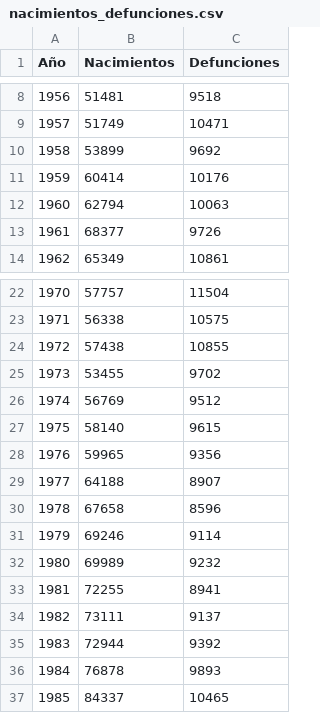
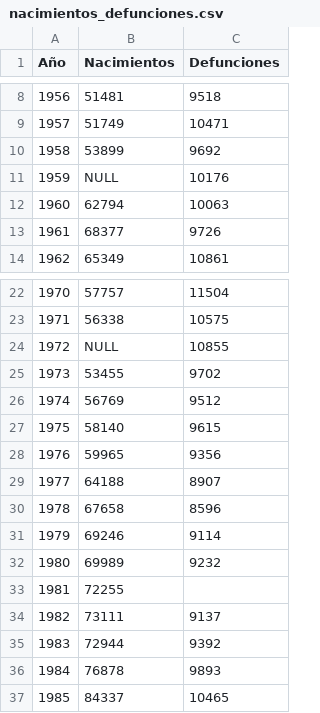
Before and after one commit to Knunez30/Fundamentos_Python, a CSV file: 08_Matplotlib/Matplolib/Matplolib/nacimientos_defunciones.csv, drawn as a sheet; only a part is shown, gaps mark what is left out.

Commit message:
uso de matplotlib

```diff
--- a/08_Matplotlib/Matplolib/Matplolib/nacimientos_defunciones.csv
+++ b/08_Matplotlib/Matplolib/Matplolib/nacimientos_defunciones.csv
@@ -10,3 +10,3 @@ Año,Nacimientos,Defunciones
 1958,53899,9692
-1959,60414,10176
+1959,NULL,10176
 1960,62794,10063
@@ -23,3 +23,3 @@ Año,Nacimientos,Defunciones
 1971,56338,10575
-1972,57438,10855
+1972,NULL,10855
 1973,53455,9702
@@ -32,3 +32,3 @@ Año,Nacimientos,Defunciones
 1980,69989,9232
-1981,72255,8941
+1981,72255,
 1982,73111,9137
```
Also changed, not shown: 2 other files.
